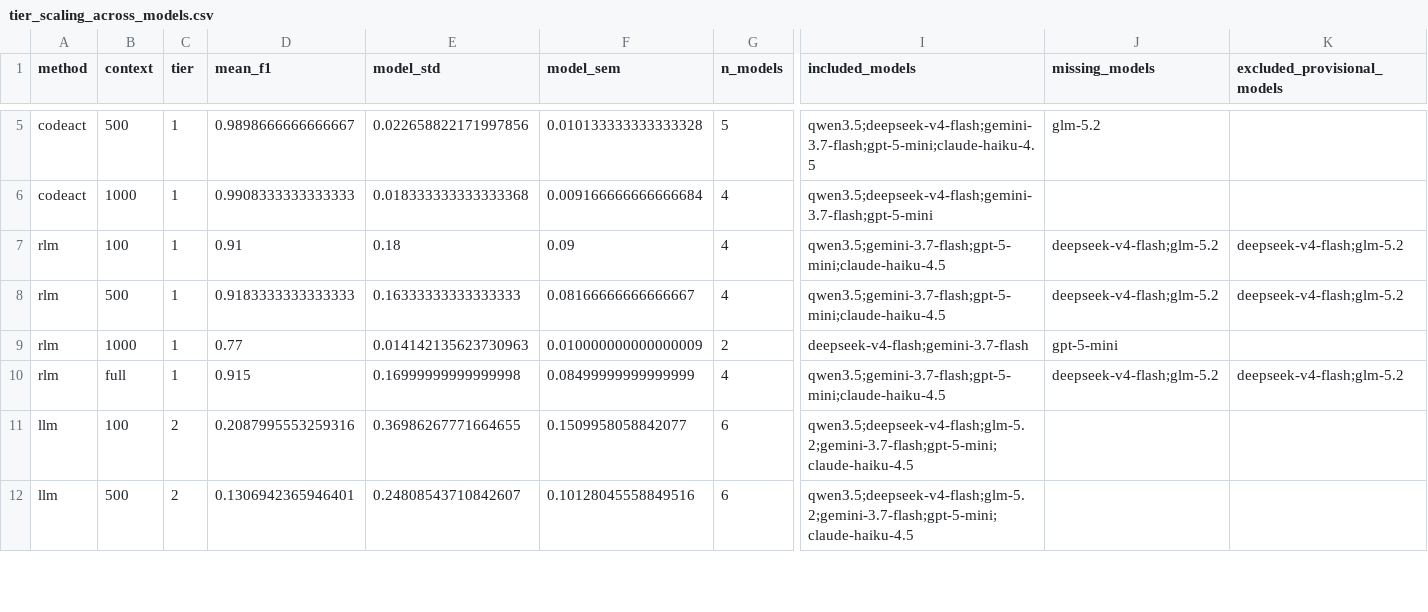
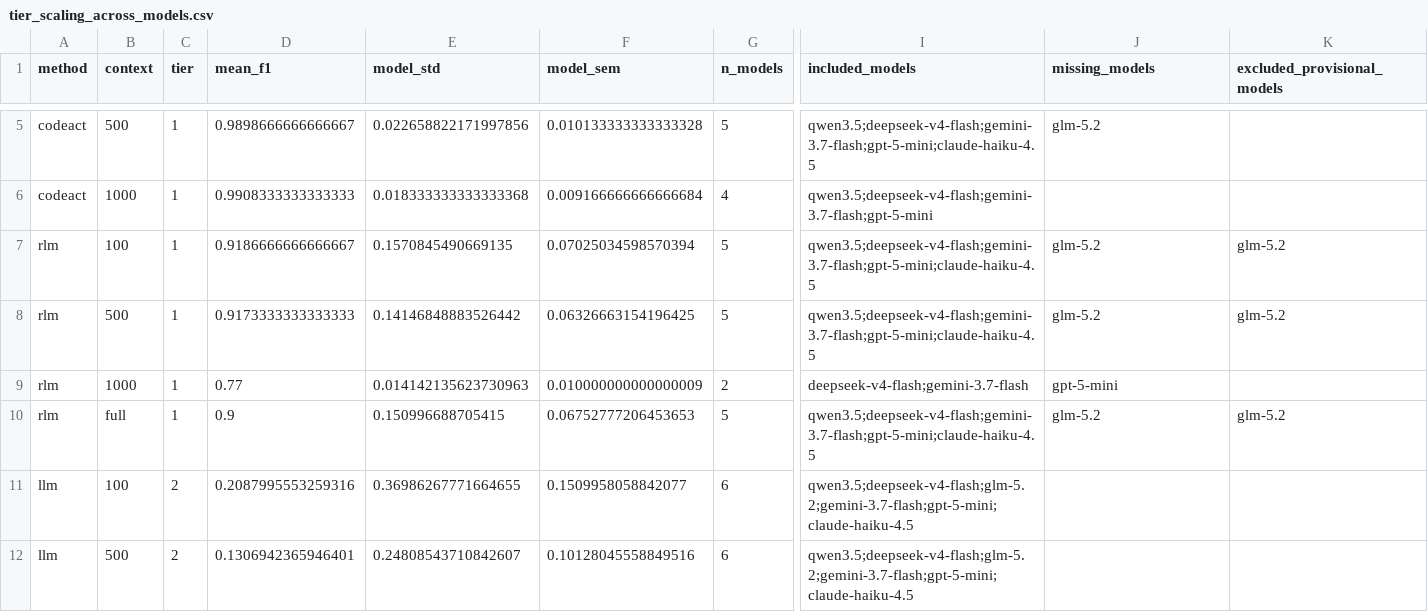
Before and after one commit to sathvikbhagavan/rlm, a CSV file: paper_plots/gold/iclr2027/tier_scaling_across_models.csv, drawn as a sheet; only a part is shown, gaps mark what is left out; the diff covers the shown part only; the diff names each change by its address in the sheet, - before the commit and + after, or states it on an @@ line.

```diff
--- a/paper_plots/gold/iclr2027/tier_scaling_across_models.csv
+++ b/paper_plots/gold/iclr2027/tier_scaling_across_models.csv
-D7 (mean_f1): 0.91
+D7 (mean_f1): 0.9186666666666667
-E7 (model_std): 0.18
+E7 (model_std): 0.1570845490669135
-F7 (model_sem): 0.09
+F7 (model_sem): 0.07025034598570394
-G7:G8 (n_models): 4
+G7:G8 (n_models): 5
-I7:I8 (included_models): qwen3.5;gemini-3.7-flash;gpt-5-mini;claude-haiku-4.5
+I7:I8 (included_models): qwen3.5;deepseek-v4-flash;gemini-3.7-flash;gpt-5-mini;claude-haiku-4.5
-J7:J8 (missing_models): deepseek-v4-flash;glm-5.2
+J7:J8 (missing_models): glm-5.2
-K7:K8 (excluded_provisional_models): deepseek-v4-flash;glm-5.2
+K7:K8 (excluded_provisional_models): glm-5.2
-D8 (mean_f1): 0.9183333333333333
+D8 (mean_f1): 0.9173333333333333
-E8 (model_std): 0.16333333333333333
+E8 (model_std): 0.14146848883526442
-F8 (model_sem): 0.08166666666666667
+F8 (model_sem): 0.06326663154196425
-D10 (mean_f1): 0.915
+D10 (mean_f1): 0.9
-E10 (model_std): 0.16999999999999998
+E10 (model_std): 0.150996688705415
-F10 (model_sem): 0.08499999999999999
+F10 (model_sem): 0.06752777206453653
-G10 (n_models): 4
+G10 (n_models): 5
-I10 (included_models): qwen3.5;gemini-3.7-flash;gpt-5-mini;claude-haiku-4.5
+I10 (included_models): qwen3.5;deepseek-v4-flash;gemini-3.7-flash;gpt-5-mini;claude-haiku-4.5
-J10 (missing_models): deepseek-v4-flash;glm-5.2
+J10 (missing_models): glm-5.2
-K10 (excluded_provisional_models): deepseek-v4-flash;glm-5.2
+K10 (excluded_provisional_models): glm-5.2
```
Also changed, not shown: 63 edited cells elsewhere in this file, paper_plots/gold/iclr2027/capability_split/across_models.csv, paper_plots/gold/iclr2027/capability_split/per_model.csv, 41 other files.
